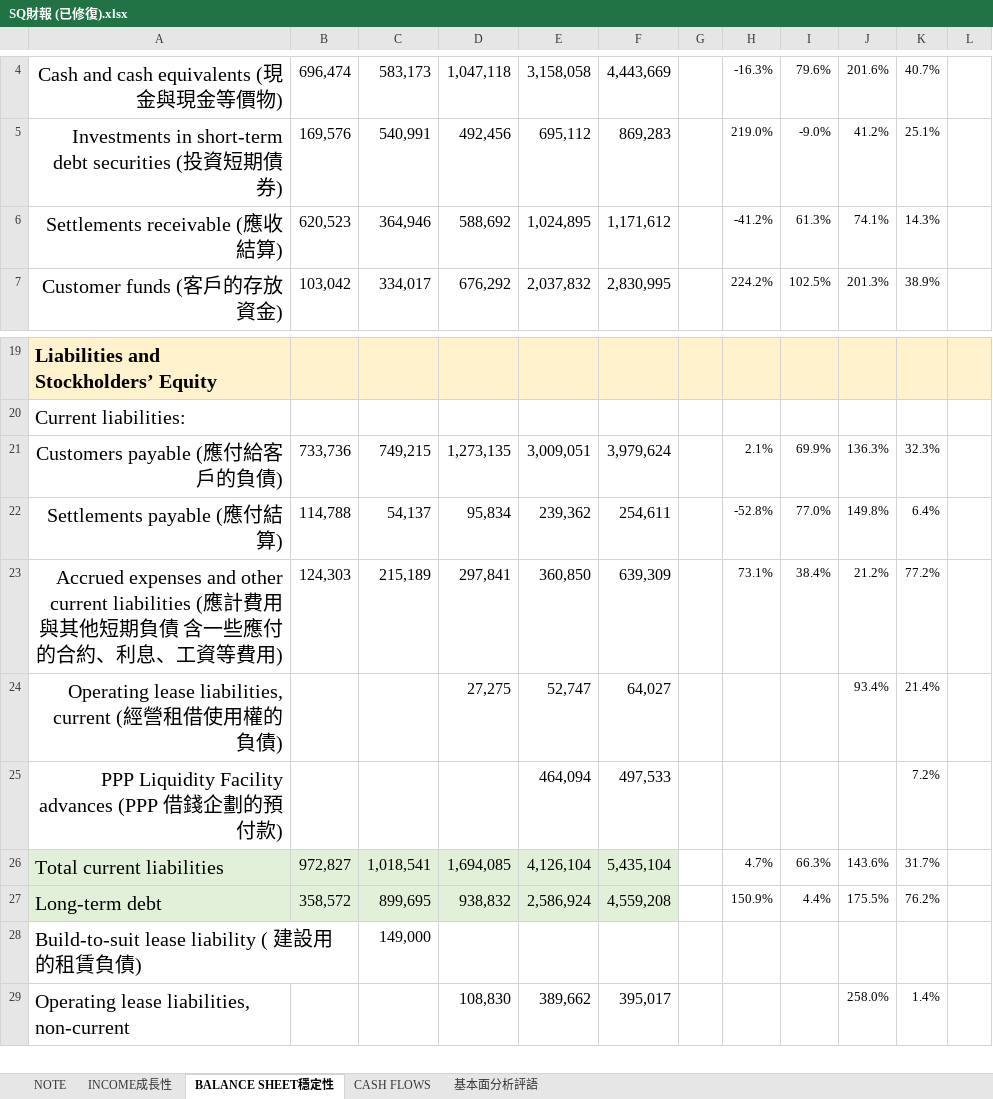
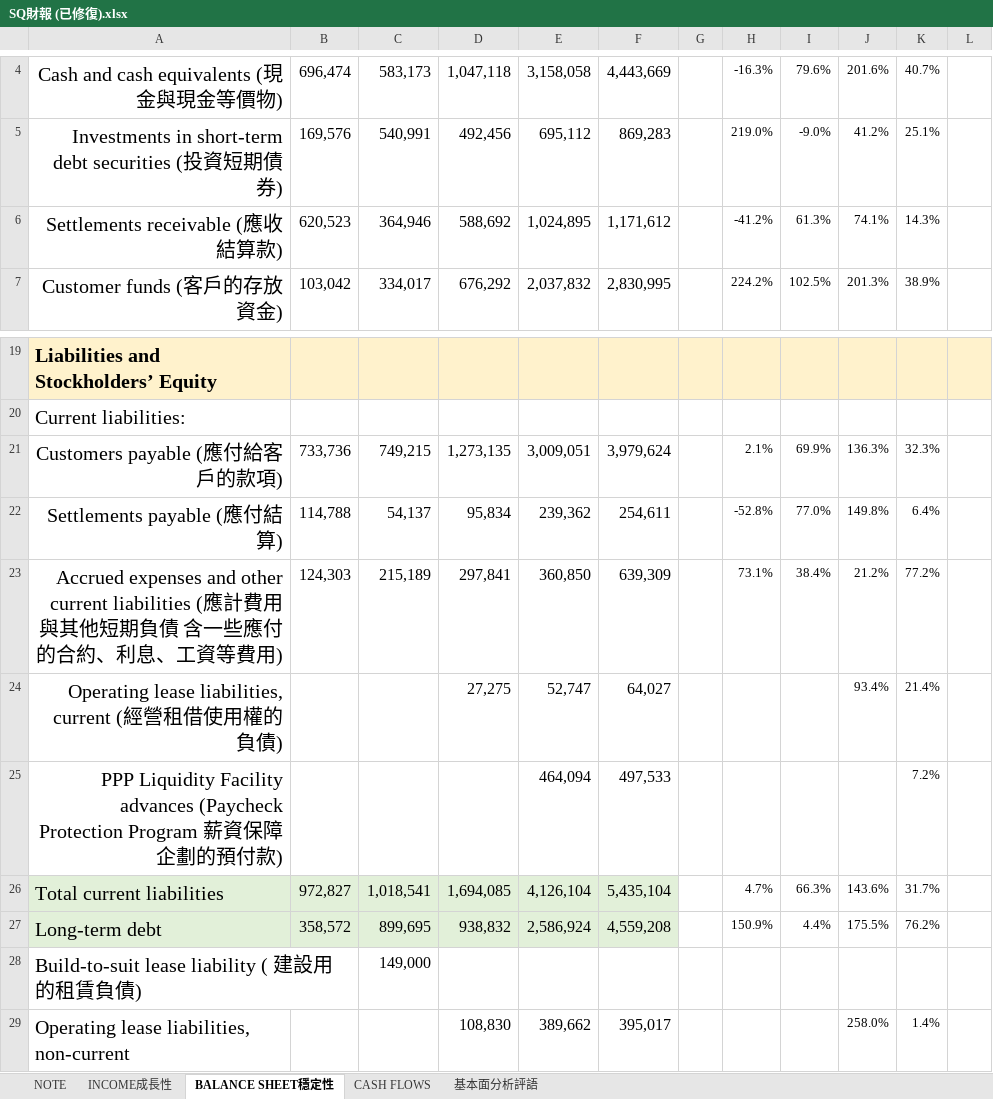
Before and after one commit to ekils/Analysis_2021, an Excel workbook: Financial/SQ財報 (已修復).xlsx, sheet BALANCE SHEET穩定性, drawn as a sheet; only a part is shown, gaps mark what is left out; values as stored, in another font and other column widths than the file's, no borders; charts and pictures not drawn; the diff names each change by its address in the sheet, - before the commit and + after, or states it on an @@ line.

Commit message:
Add files via upload

```diff
--- a/Financial/SQ財報 (已修復).xlsx (sheet BALANCE SHEET穩定性)
+++ b/Financial/SQ財報 (已修復).xlsx (sheet BALANCE SHEET穩定性)
-A6: Settlements receivable (應收結算)
+A6: Settlements receivable (應收結算款)
-A21: Customers payable (應付給客戶的負債)
+A21: Customers payable (應付給客戶的款項)
-A25: …Facility advances (PPP 借錢企劃…
+A25: …Facility advances (Paycheck Protection Program 薪資保障企劃…
```
Also changed, not shown: charts or pictures.
